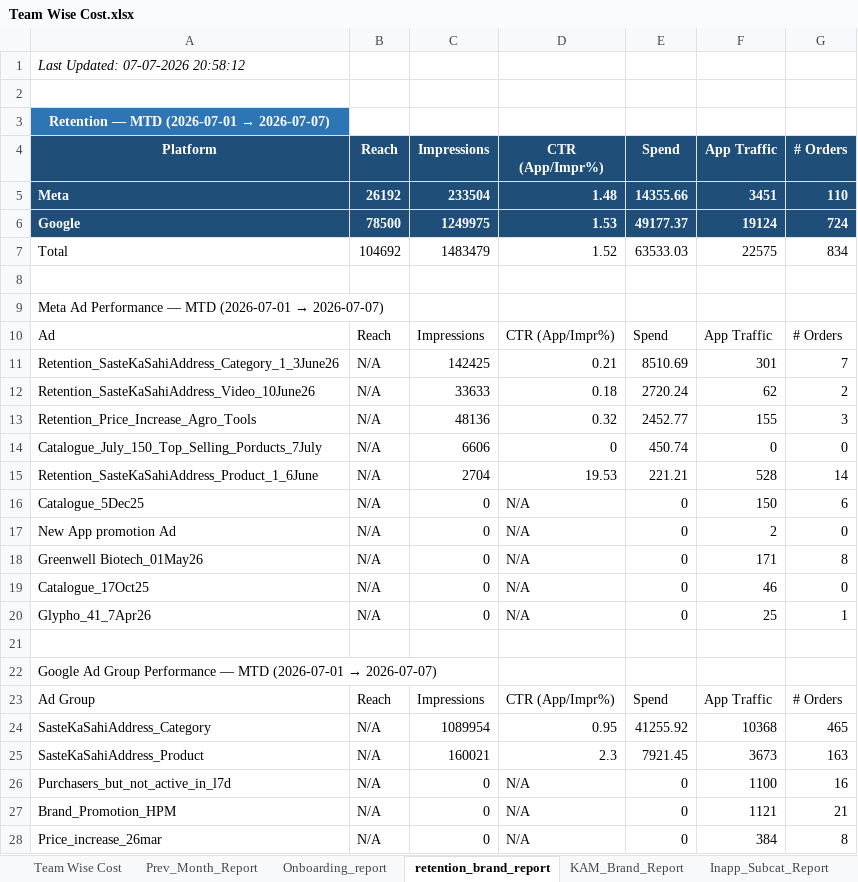
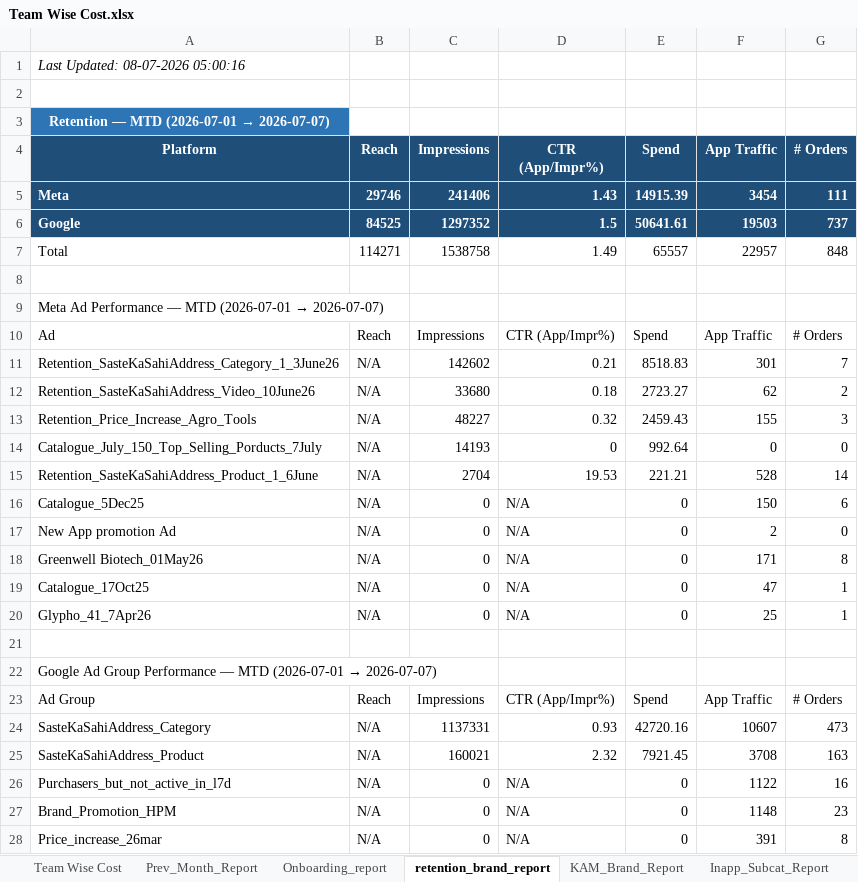
Before and after one commit to ankitbk-gm/auto_ads_report_bot, an Excel workbook: reports/Team Wise Cost.xlsx, sheet retention_brand_report, drawn as a sheet; only a part is shown; values as stored, in another font and other column widths than the file's, no borders; removed rows and columns are numbered as before the commit, all else as after; the diff covers the shown part only; the diff names each change by its address in the sheet, - before the commit and + after, or states it on an @@ line.

```diff
--- a/reports/Team Wise Cost.xlsx (sheet retention_brand_report)
+++ b/reports/Team Wise Cost.xlsx (sheet retention_brand_report)
-A1 (Platform): Last Updated: 07-07-2026 20:58:12
+A1 (Platform): Last Updated: 08-07-2026 05:00:16
-row 5: Meta | 26192 | 233504 | 1.48 | 14355.66 | 3451 | 110
-row 6: Google | 78500 | 1249975 | 1.53 | 49177.37 | 19124 | 724
-row 7: Total | 104692 | 1483479 | 1.52 | 63533.03 | 22575 | 834
+row 5: Meta | 29746 | 241406 | 1.43 | 14915.39 | 3454 | 111
+row 6: Google | 84525 | 1297352 | 1.5 | 50641.61 | 19503 | 737
+row 7: Total | 114271 | 1538758 | 1.49 | 65557 | 22957 | 848
-C11 (Impressions): 142425
+C11 (Impressions): 142602
-E11 (Spend): 8510.69
+E11 (Spend): 8518.83
-C12 (Impressions): 33633
+C12 (Impressions): 33680
-E12 (Spend): 2720.24
+E12 (Spend): 2723.27
-C13 (Impressions): 48136
+C13 (Impressions): 48227
-E13 (Spend): 2452.77
+E13 (Spend): 2459.43
-C14 (Impressions): 6606
+C14 (Impressions): 14193
-E14 (Spend): 450.74
+E14 (Spend): 992.64
-F19 (App Traffic): 46
+F19 (App Traffic): 47
-G19 (# Orders): 0
+G19 (# Orders): 1
-row 24: SasteKaSahiAddress_Category | N/A | 1089954 | 0.95 | 41255.92 | 10368 | 465
+row 24: SasteKaSahiAddress_Category | N/A | 1137331 | 0.93 | 42720.16 | 10607 | 473
-D25 (CTR (App/Impr%)): 2.3
+D25 (CTR (App/Impr%)): 2.32
-F25 (App Traffic): 3673
+F25 (App Traffic): 3708
-F26 (App Traffic): 1100
+F26 (App Traffic): 1122
-F27 (App Traffic): 1121
+F27 (App Traffic): 1148
-G27 (# Orders): 21
+G27 (# Orders): 23
-F28 (App Traffic): 384
+F28 (App Traffic): 391
```
Also changed, not shown: 2 added rows, 2 removed rows and 14 edited cells elsewhere in this sheet, sheet Campaign_Performance_Report, sheet Onboarding_report, sheet Team Wise Cost, sheet KAM_Brand_Report, sheet Inapp_Sale_Report, sheet Inapp_Subcat_Report, 1 more sheet.
